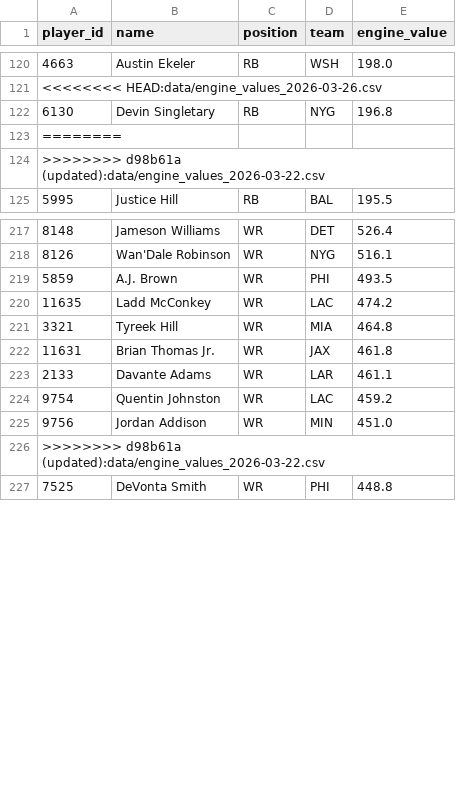
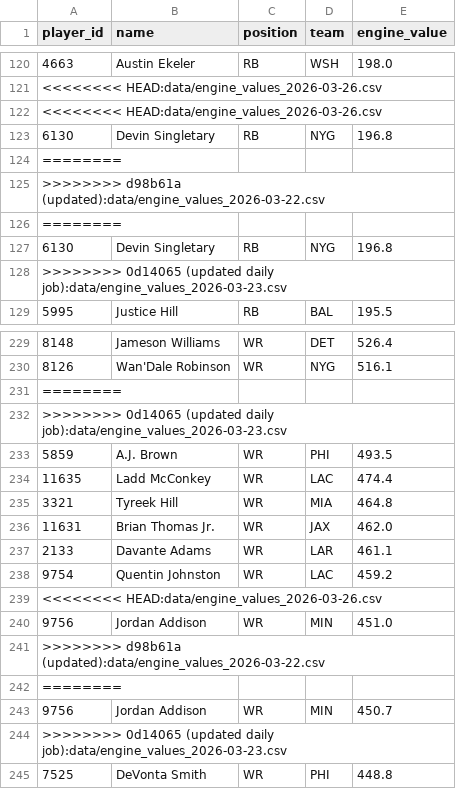
Before and after one commit to kaedonj16/fantasy-dashboard, a CSV file: data/engine_values_2026-03-26.csv, drawn as a sheet; only a part is shown, gaps mark what is left out; the diff covers the shown part only.

Commit message:
updated daily job
# Conflicts:
#	data_building/build_daily_value_table.py

```diff
--- a/data/engine_values_2026-03-26.csv
+++ b/data/engine_values_2026-03-26.csv
@@ -121,2 +121,3 @@ player_id,name,position,team,engine_value
 <<<<<<<< HEAD:data/engine_values_2026-03-26.csv
+<<<<<<<< HEAD:data/engine_values_2026-03-26.csv
 6130,Devin Singletary,RB,NYG,196.8
@@ -124,2 +125,5 @@ player_id,name,position,team,engine_value
 >>>>>>>> d98b61a (updated):data/engine_values_2026-03-22.csv
+========
+6130,Devin Singletary,RB,NYG,196.8
+>>>>>>>> 0d14065 (updated daily job):data/engine_values_2026-03-23.csv
 5995,Justice Hill,RB,BAL,195.5
@@ -218,10 +230,16 @@ player_id,name,position,team,engine_value
 8126,Wan'Dale Robinson,WR,NYG,516.1
+========
+>>>>>>>> 0d14065 (updated daily job):data/engine_values_2026-03-23.csv
 5859,A.J. Brown,WR,PHI,493.5
-11635,Ladd McConkey,WR,LAC,474.2
+11635,Ladd McConkey,WR,LAC,474.4
 3321,Tyreek Hill,WR,MIA,464.8
-11631,Brian Thomas Jr.,WR,JAX,461.8
+11631,Brian Thomas Jr.,WR,JAX,462.0
 2133,Davante Adams,WR,LAR,461.1
 9754,Quentin Johnston,WR,LAC,459.2
+<<<<<<<< HEAD:data/engine_values_2026-03-26.csv
 9756,Jordan Addison,WR,MIN,451.0
 >>>>>>>> d98b61a (updated):data/engine_values_2026-03-22.csv
+========
+9756,Jordan Addison,WR,MIN,450.7
+>>>>>>>> 0d14065 (updated daily job):data/engine_values_2026-03-23.csv
 7525,DeVonta Smith,WR,PHI,448.8
```
Also changed, not shown: 8 added rows elsewhere in this file, 33 other files.
